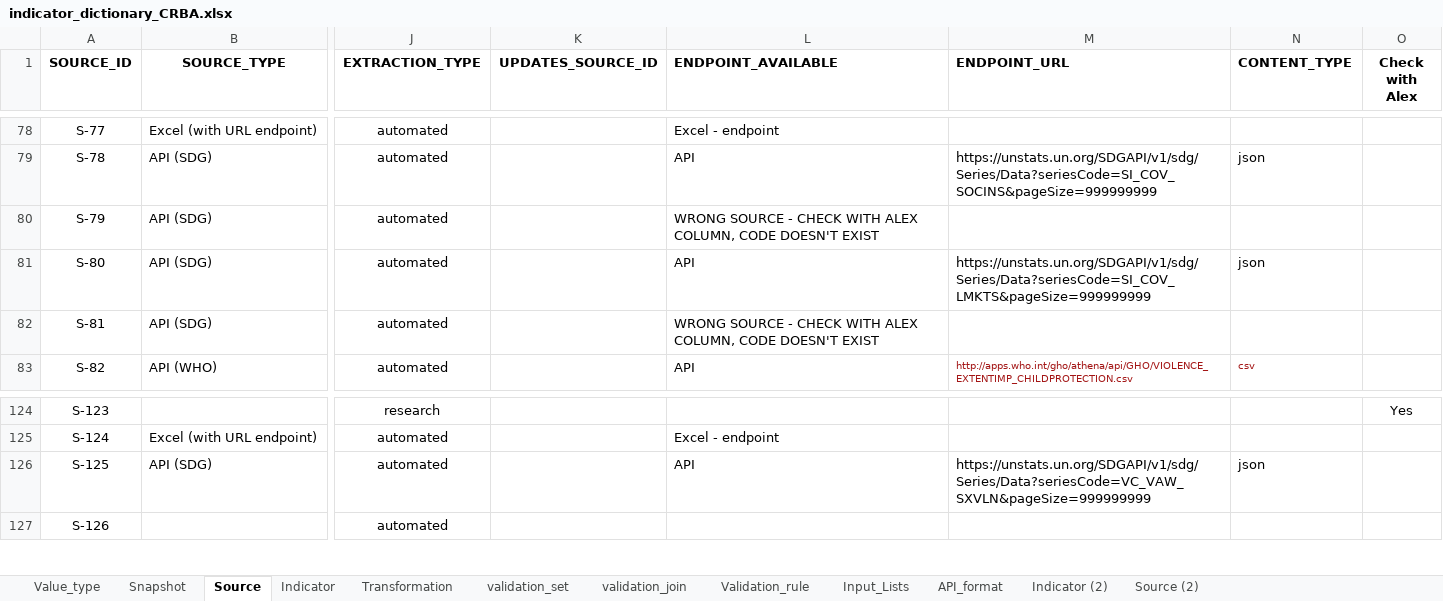
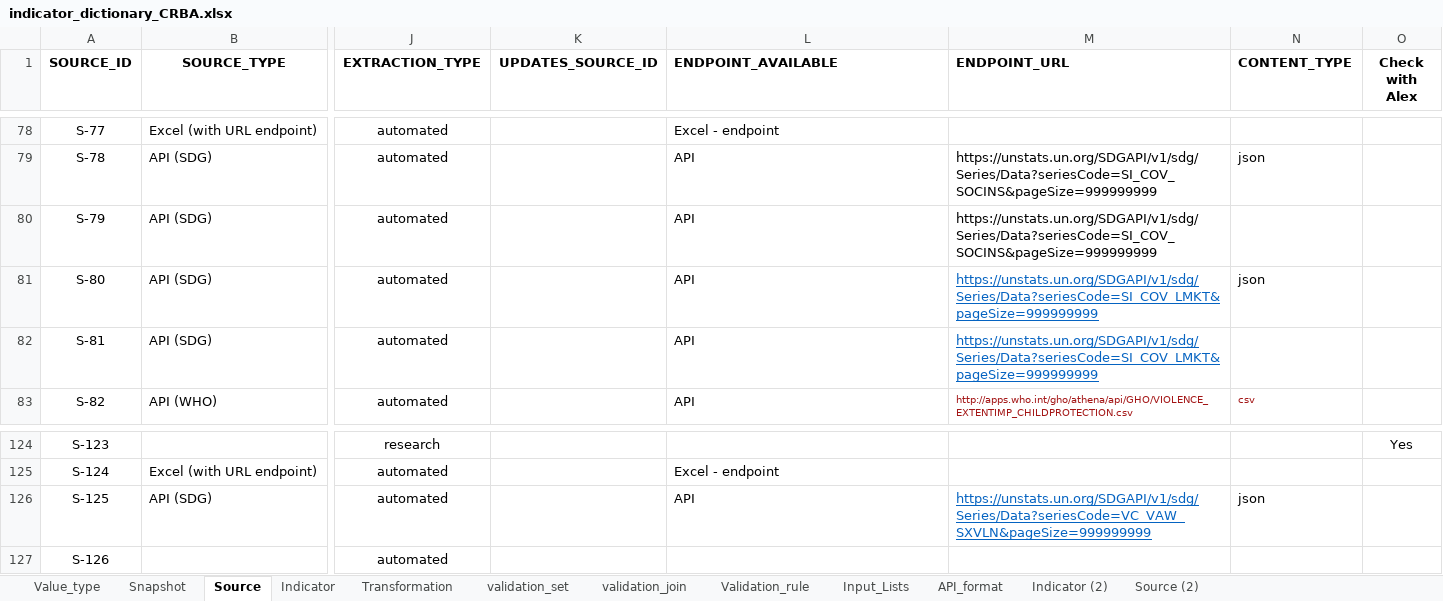
Before and after one commit to m-g-d-c/crba-etl, an Excel workbook: data_in/indicator_dictionary_CRBA.xlsx, sheet Source, drawn as a sheet; only a part is shown, gaps mark what is left out; values as stored, in another font and other column widths than the file's, no borders; charts and pictures not drawn; the diff names each change by its address in the sheet, - before the commit and + after, or states it on an @@ line.

Commit message:
Update cleanser, scaler, data dictionary and main file. Loop through API sources is now stable and working. Clean up still required.

```diff
--- a/data_in/indicator_dictionary_CRBA.xlsx (sheet Source)
+++ b/data_in/indicator_dictionary_CRBA.xlsx (sheet Source)
-L80 (ENDPOINT_AVAILABLE): WRONG SOURCE - CHECK WITH ALEX COLUMN, CODE DOESN'T EXIST
+L80 (ENDPOINT_AVAILABLE): API
-M80 (ENDPOINT_URL): (empty)
+M80 (ENDPOINT_URL): https://unstats.un.org/SDGAPI/v1/sdg/Series/Data?seriesCode=SI_COV_SOCINS&pageSize=999999999
-M81 (ENDPOINT_URL): https://unstats.un.org/SDGAPI/v1/sdg/Series/Data?seriesCode=SI_COV_LMKTS&pageSize=999999999
+M81 (ENDPOINT_URL): https://unstats.un.org/SDGAPI/v1/sdg/Series/Data?seriesCode=SI_COV_LMKT&pageSize=999999999
@@ M81 underline: off → on, text colour: black → #0563C1 @@
-L82 (ENDPOINT_AVAILABLE): WRONG SOURCE - CHECK WITH ALEX COLUMN, CODE DOESN'T EXIST
+L82 (ENDPOINT_AVAILABLE): API
-M82 (ENDPOINT_URL): (empty)
+M82 (ENDPOINT_URL): https://unstats.un.org/SDGAPI/v1/sdg/Series/Data?seriesCode=SI_COV_LMKT&pageSize=999999999
@@ M126 underline: off → on, text colour: black → #0563C1 @@
```
Also changed, not shown: sheet Snapshot, sheet Indicator, sheet Value_type, sheet Input_Lists, 4 other files.
